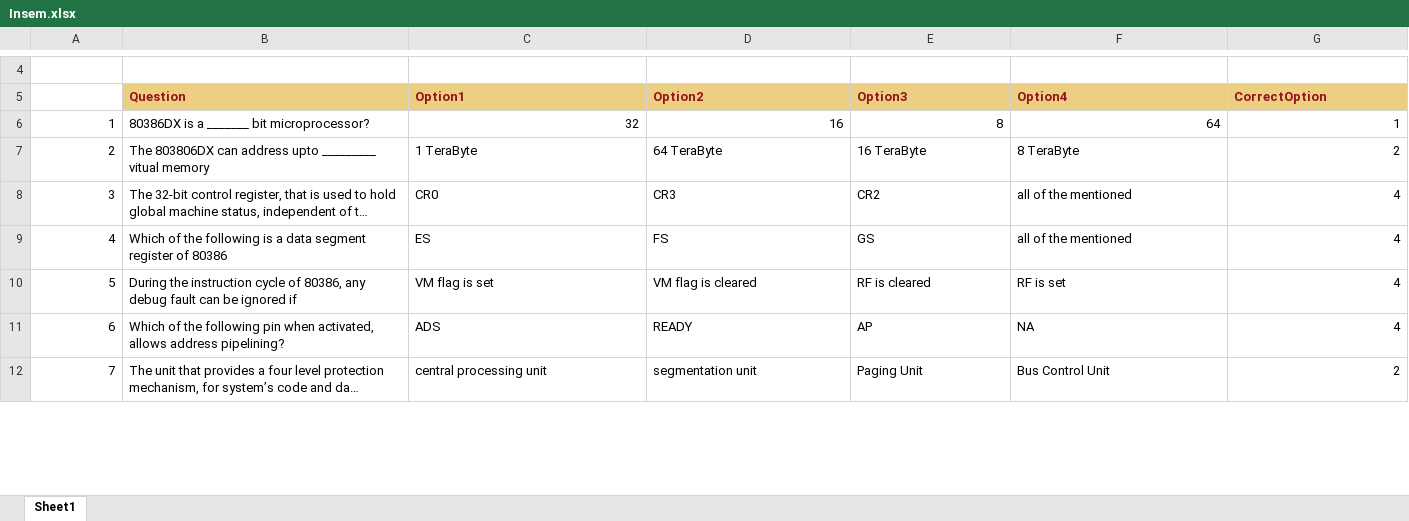
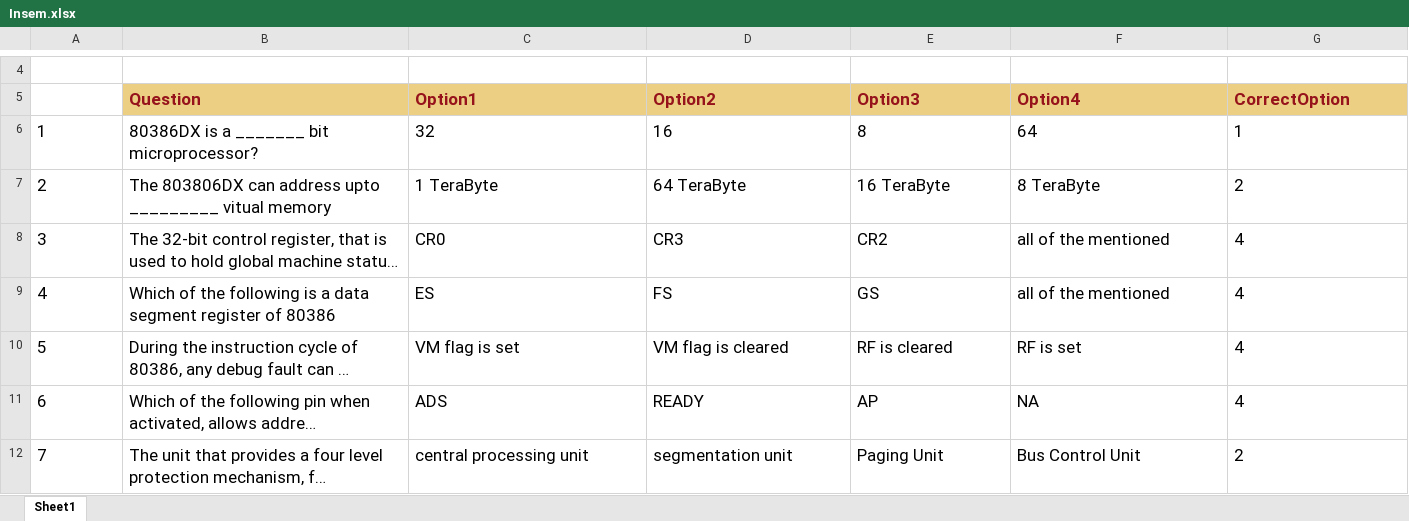
Before and after one commit to siddheshsonawane07/college_submissions, an Excel workbook: MP/Insem.xlsx, sheet Sheet1, drawn as a sheet; only a part is shown, gaps mark what is left out; long unchanged cells end in …; values as stored, in another font and other column widths than the file's, no borders; the diff covers the shown part only; the diff names each change by its address in the sheet, - before the commit and + after, or states it on an @@ line.

```diff
--- a/MP/Insem.xlsx (sheet Sheet1)
+++ b/MP/Insem.xlsx (sheet Sheet1)
@@ B5:G5 text size: larger @@
@@ A6:G12 text size: larger @@
-A6:A12 alignment: right
+A6:A12 alignment: left
-C6:G6 alignment: right
+C6:G6 alignment: left
-G7:G12 alignment: right
+G7:G12 alignment: left
```
Also changed, not shown: cell formats elsewhere in this sheet, 2 other files.
